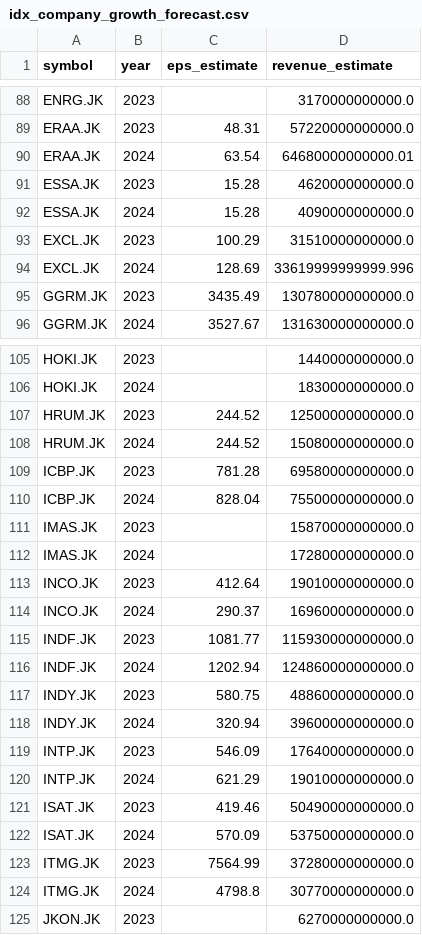
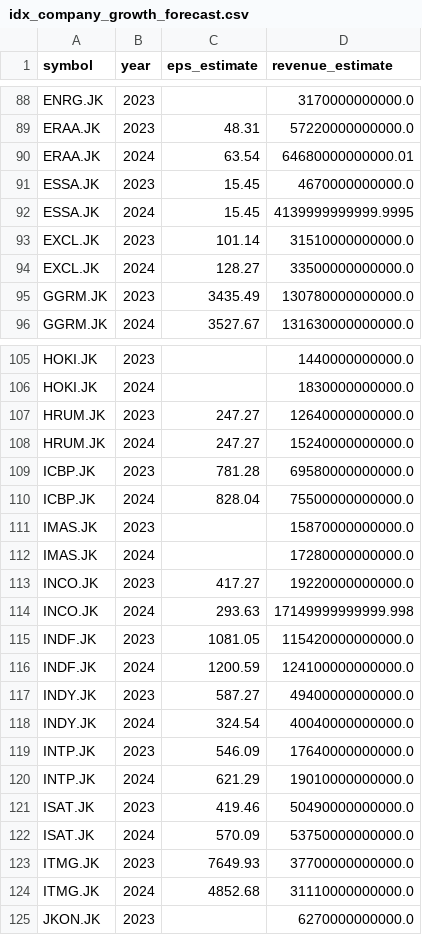
Before and after one commit to supertypeai/sectors_forecast_growth_rate, a CSV file: result/idx_company_growth_forecast.csv, drawn as a sheet; only a part is shown, gaps mark what is left out; the diff covers the shown part only.

```diff
--- a/result/idx_company_growth_forecast.csv
+++ b/result/idx_company_growth_forecast.csv
@@ -90,6 +90,6 @@ ERAA.JK,2023,48.31,57220000000000.0
 ERAA.JK,2024,63.54,64680000000000.01
-ESSA.JK,2023,15.28,4620000000000.0
-ESSA.JK,2024,15.28,4090000000000.0
-EXCL.JK,2023,100.29,31510000000000.0
-EXCL.JK,2024,128.69,33619999999999.996
+ESSA.JK,2023,15.45,4670000000000.0
+ESSA.JK,2024,15.45,4139999999999.9995
+EXCL.JK,2023,101.14,31510000000000.0
+EXCL.JK,2024,128.27,33500000000000.0
 GGRM.JK,2023,3435.49,130780000000000.0
@@ -106,4 +106,4 @@ HOKI.JK,2023,,1440000000000.0
 HOKI.JK,2024,,1830000000000.0
-HRUM.JK,2023,244.52,12500000000000.0
-HRUM.JK,2024,244.52,15080000000000.0
+HRUM.JK,2023,247.27,12640000000000.0
+HRUM.JK,2024,247.27,15240000000000.0
 ICBP.JK,2023,781.28,69580000000000.0
@@ -112,8 +112,8 @@ IMAS.JK,2023,,15870000000000.0
 IMAS.JK,2024,,17280000000000.0
-INCO.JK,2023,412.64,19010000000000.0
-INCO.JK,2024,290.37,16960000000000.0
-INDF.JK,2023,1081.77,115930000000000.0
-INDF.JK,2024,1202.94,124860000000000.0
-INDY.JK,2023,580.75,48860000000000.0
-INDY.JK,2024,320.94,39600000000000.0
+INCO.JK,2023,417.27,19220000000000.0
+INCO.JK,2024,293.63,17149999999999.998
+INDF.JK,2023,1081.05,115420000000000.0
+INDF.JK,2024,1200.59,124100000000000.0
+INDY.JK,2023,587.27,49400000000000.0
+INDY.JK,2024,324.54,40040000000000.0
 INTP.JK,2023,546.09,17640000000000.0
@@ -122,4 +122,4 @@ ISAT.JK,2023,419.46,50490000000000.0
 ISAT.JK,2024,570.09,53750000000000.0
-ITMG.JK,2023,7564.99,37280000000000.0
-ITMG.JK,2024,4798.8,30770000000000.0
+ITMG.JK,2023,7649.93,37700000000000.0
+ITMG.JK,2024,4852.68,31110000000000.0
 JKON.JK,2023,,6270000000000.0
```
Also changed, not shown: 52 edited cells elsewhere in this file.
